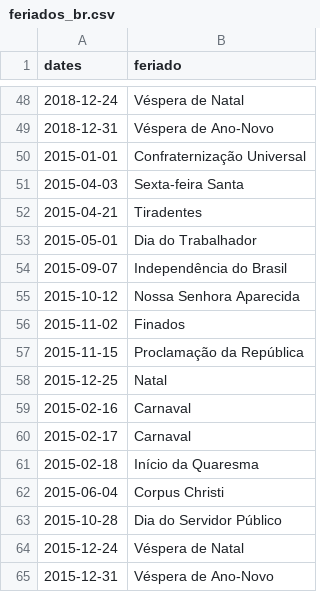
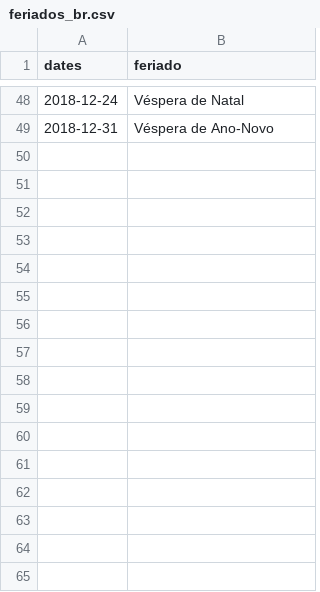
Before and after one commit to flaviohds/MVP_Vendas_Cloud_ETL, a CSV file: feriados_br.csv, drawn as a sheet; only a part is shown, gaps mark what is left out; the diff names each change by its address in the sheet, - before the commit and + after, or states it on an @@ line.

```diff
--- a/feriados_br.csv
+++ b/feriados_br.csv
-row 50: 2015-01-01 | Confraternização Universal
-row 51: 2015-04-03 | Sexta-feira Santa
-row 52: 2015-04-21 | Tiradentes
-row 53: 2015-05-01 | Dia do Trabalhador
-row 54: 2015-09-07 | Independência do Brasil
-row 55: 2015-10-12 | Nossa Senhora Aparecida
-row 56: 2015-11-02 | Finados
-row 57: 2015-11-15 | Proclamação da República
-row 58: 2015-12-25 | Natal
-row 59: 2015-02-16 | Carnaval
-row 60: 2015-02-17 | Carnaval
-row 61: 2015-02-18 | Início da Quaresma
-row 62: 2015-06-04 | Corpus Christi
-row 63: 2015-10-28 | Dia do Servidor Público
-row 64: 2015-12-24 | Véspera de Natal
-row 65: 2015-12-31 | Véspera de Ano-Novo
```
Also changed, not shown: 1 other file.
